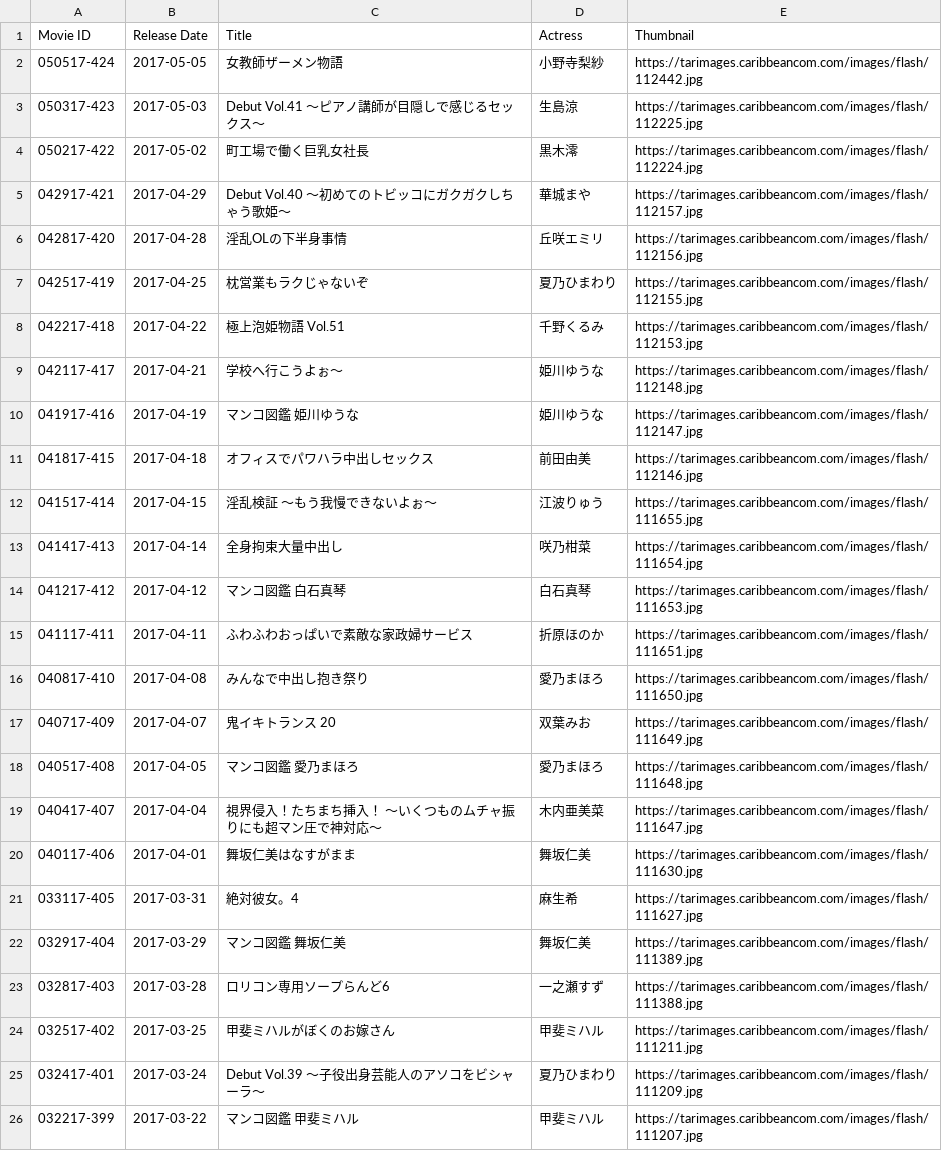
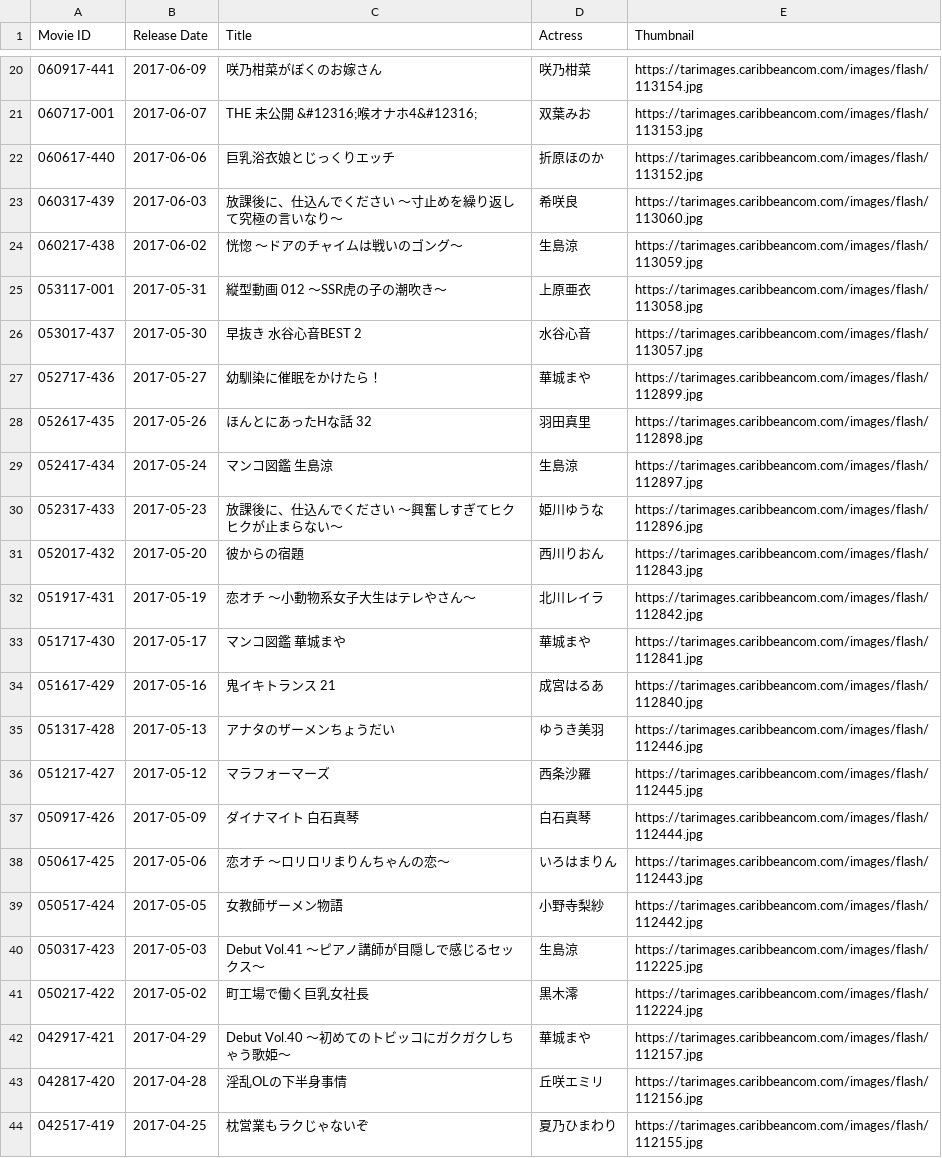
Before and after one commit to zhengjinzhj/spider, a CSV file: Mosaic/carib_newest.csv, drawn as a sheet; only a part is shown, gaps mark what is left out; the shorter side is filled out with more unchanged rows; the diff covers the shown part only.

```diff
--- a/Mosaic/carib_newest.csv
+++ b/Mosaic/carib_newest.csv
@@ -2 +20,20 @@ Movie ID,Release Date,Title,Actress,Thumbnail
+060917-441,2017-06-09,咲乃柑菜がぼくのお嫁さん,咲乃柑菜,https://tarimages.caribbeancom.com/images/flash/113154.jpg
+060717-001,2017-06-07,THE 未公開 &#12316;喉オナホ4&#12316;,双葉みお,https://tarimages.caribbeancom.com/images/flash/113153.jpg
+060617-440,2017-06-06,巨乳浴衣娘とじっくりエッチ,折原ほのか,https://tarimages.caribbeancom.com/images/flash/113152.jpg
+060317-439,2017-06-03,放課後に、仕込んでください 〜寸止めを繰り返して究極の言いなり〜,希咲良,https://tarimages.caribbeancom.com/images/flash/113060.jpg
+060217-438,2017-06-02,恍惚  〜ドアのチャイムは戦いのゴング〜,生島涼,https://tarimages.caribbeancom.com/images/flash/113059.jpg
+053117-001,2017-05-31,縦型動画 012 〜SSR虎の子の潮吹き〜,上原亜衣,https://tarimages.caribbeancom.com/images/flash/113058.jpg
+053017-437,2017-05-30,早抜き 水谷心音BEST 2,水谷心音,https://tarimages.caribbeancom.com/images/flash/113057.jpg
+052717-436,2017-05-27,幼馴染に催眠をかけたら！,華城まや,https://tarimages.caribbeancom.com/images/flash/112899.jpg
+052617-435,2017-05-26,ほんとにあったHな話 32,羽田真里,https://tarimages.caribbeancom.com/images/flash/112898.jpg
+052417-434,2017-05-24,マンコ図鑑 生島涼,生島涼,https://tarimages.caribbeancom.com/images/flash/112897.jpg
+052317-433,2017-05-23,放課後に、仕込んでください 〜興奮しすぎてヒクヒクが止まらない〜,姫川ゆうな,https://tarimages.caribbeancom.com/images/flash/112896.jpg
+052017-432,2017-05-20,彼からの宿題,西川りおん,https://tarimages.caribbeancom.com/images/flash/112843.jpg
+051917-431,2017-05-19,恋オチ 〜小動物系女子大生はテレやさん〜,北川レイラ,https://tarimages.caribbeancom.com/images/flash/112842.jpg
+051717-430,2017-05-17,マンコ図鑑 華城まや,華城まや,https://tarimages.caribbeancom.com/images/flash/112841.jpg
+051617-429,2017-05-16,鬼イキトランス 21,成宮はるあ,https://tarimages.caribbeancom.com/images/flash/112840.jpg
+051317-428,2017-05-13,アナタのザーメンちょうだい,ゆうき美羽,https://tarimages.caribbeancom.com/images/flash/112446.jpg
+051217-427,2017-05-12,マラフォーマーズ,西条沙羅,https://tarimages.caribbeancom.com/images/flash/112445.jpg
+050917-426,2017-05-09,ダイナマイト 白石真琴,白石真琴,https://tarimages.caribbeancom.com/images/flash/112444.jpg
+050617-425,2017-05-06,恋オチ 〜ロリロリまりんちゃんの恋〜,いろはまりん,https://tarimages.caribbeancom.com/images/flash/112443.jpg
 050517-424,2017-05-05,女教師ザーメン物語,小野寺梨紗,https://tarimages.caribbeancom.com/images/flash/112442.jpg
```
Also changed, not shown: 19 added rows elsewhere in this file, 13 other files.
